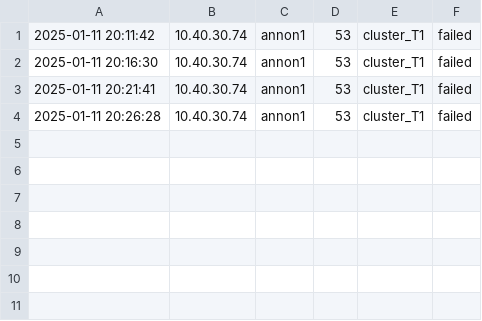
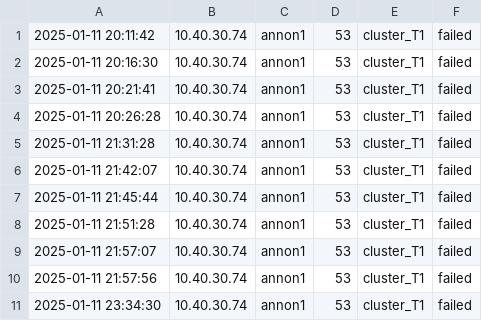
Before and after one commit to dominickasanga/autoDep, a CSV file: update_status.csv, drawn as a sheet.

Commit message:
modified:   app/transpoter.py modified:   app/utils/host.py modified:   app/utils/net.py modified:   setpolicykey.txt modified:   update_status.csv

```diff
--- a/update_status.csv
+++ b/update_status.csv
@@ -4 +4,8 @@
 2025-01-11 20:26:28,10.40.30.74,annon1,53,cluster_T1,failed
+2025-01-11 21:31:28,10.40.30.74,annon1,53,cluster_T1,failed
+2025-01-11 21:42:07,10.40.30.74,annon1,53,cluster_T1,failed
+2025-01-11 21:45:44,10.40.30.74,annon1,53,cluster_T1,failed
+2025-01-11 21:51:28,10.40.30.74,annon1,53,cluster_T1,failed
+2025-01-11 21:57:07,10.40.30.74,annon1,53,cluster_T1,failed
+2025-01-11 21:57:56,10.40.30.74,annon1,53,cluster_T1,failed
+2025-01-11 23:34:30,10.40.30.74,annon1,53,cluster_T1,failed
```
Also changed, not shown: 4 other files.
